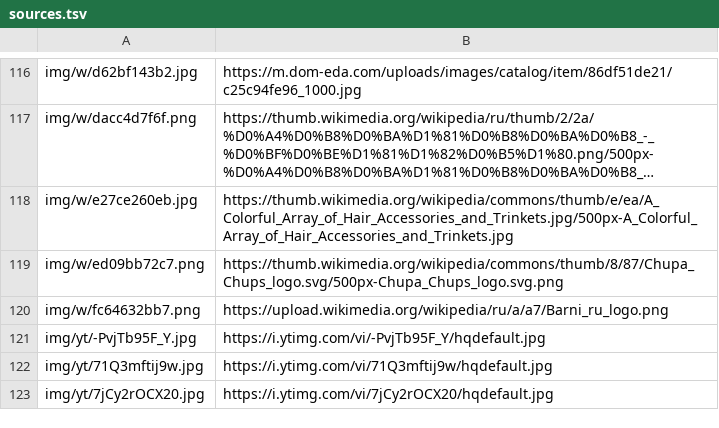
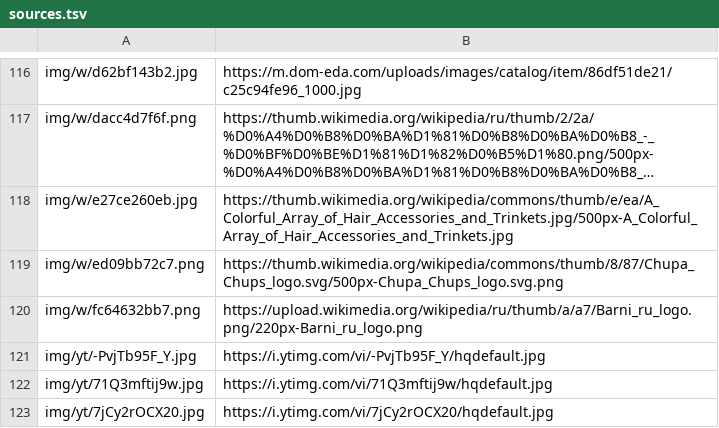
Before and after one commit to helgalost/study, a TSV file: img/sources.tsv, drawn as a sheet; only a part is shown, gaps mark what is left out; long unchanged cells end in ….

```diff
--- a/img/sources.tsv
+++ b/img/sources.tsv
@@ -119,3 +119,3 @@ img/w/e27ce260eb.jpg	https://thumb.wikimedia.org/wikipedia/commons/thumb/e/ea/A_
 img/w/ed09bb72c7.png	https://thumb.wikimedia.org/wikipedia/commons/thumb/8/87/Chupa_Chups_logo.svg/500px-Chupa_Chups_logo.svg.png
-img/w/fc64632bb7.png	https://upload.wikimedia.org/wikipedia/ru/a/a7/Barni_ru_logo.png
+img/w/fc64632bb7.png	https://upload.wikimedia.org/wikipedia/ru/thumb/a/a7/Barni_ru_logo.png/220px-Barni_ru_logo.png
 img/yt/-PvjTb95F_Y.jpg	https://i.ytimg.com/vi/-PvjTb95F_Y/hqdefault.jpg
```
